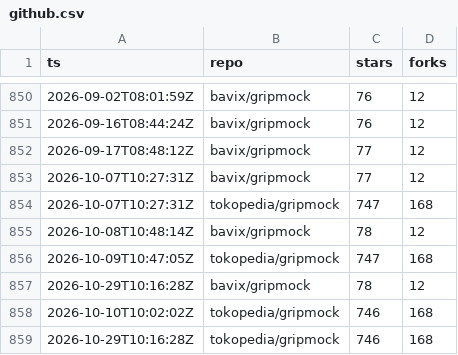
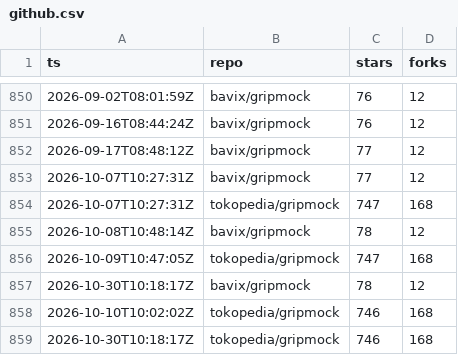
Before and after one commit to bavix/artifact-stats, a CSV file: stats/github.csv, drawn as a sheet; only a part is shown, gaps mark what is left out.

Commit message:
chore(stats): update github stats

```diff
--- a/stats/github.csv
+++ b/stats/github.csv
@@ -856,4 +856,4 @@ ts,repo,stars,forks
 2026-10-09T10:47:05Z,tokopedia/gripmock,747,168
-2026-10-29T10:16:28Z,bavix/gripmock,78,12
+2026-10-30T10:18:17Z,bavix/gripmock,78,12
 2026-10-10T10:02:02Z,tokopedia/gripmock,746,168
-2026-10-29T10:16:28Z,tokopedia/gripmock,746,168
+2026-10-30T10:18:17Z,tokopedia/gripmock,746,168
```
Also changed, not shown: 2 other files.
